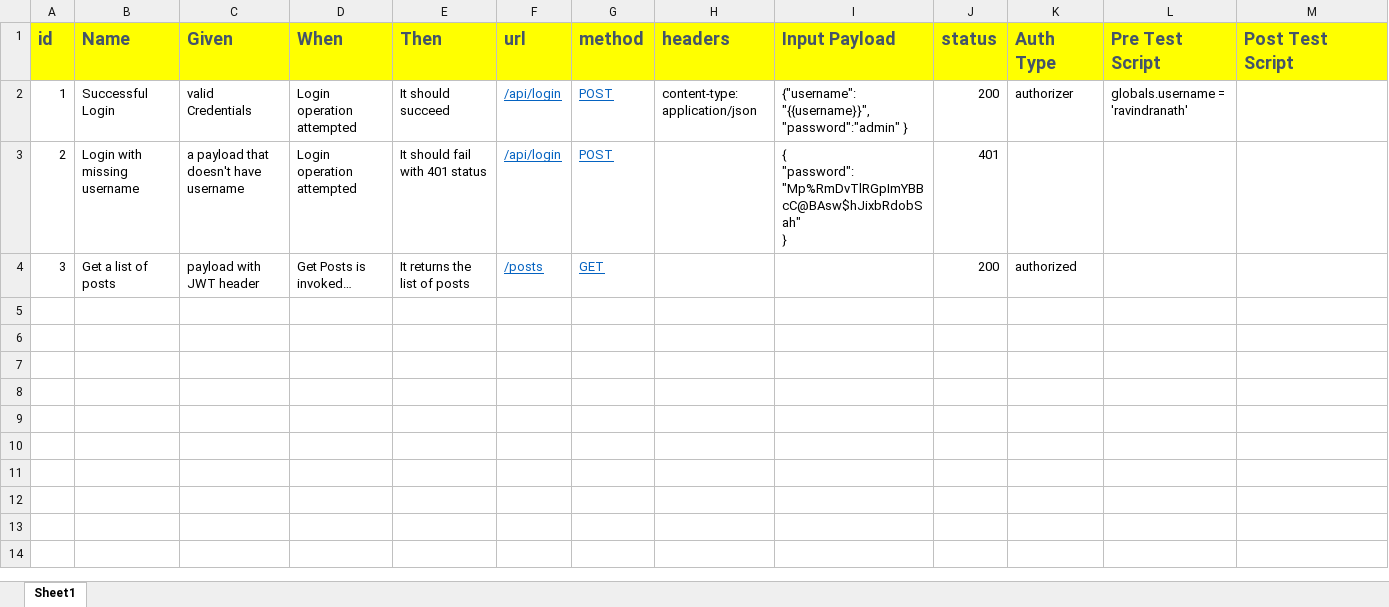
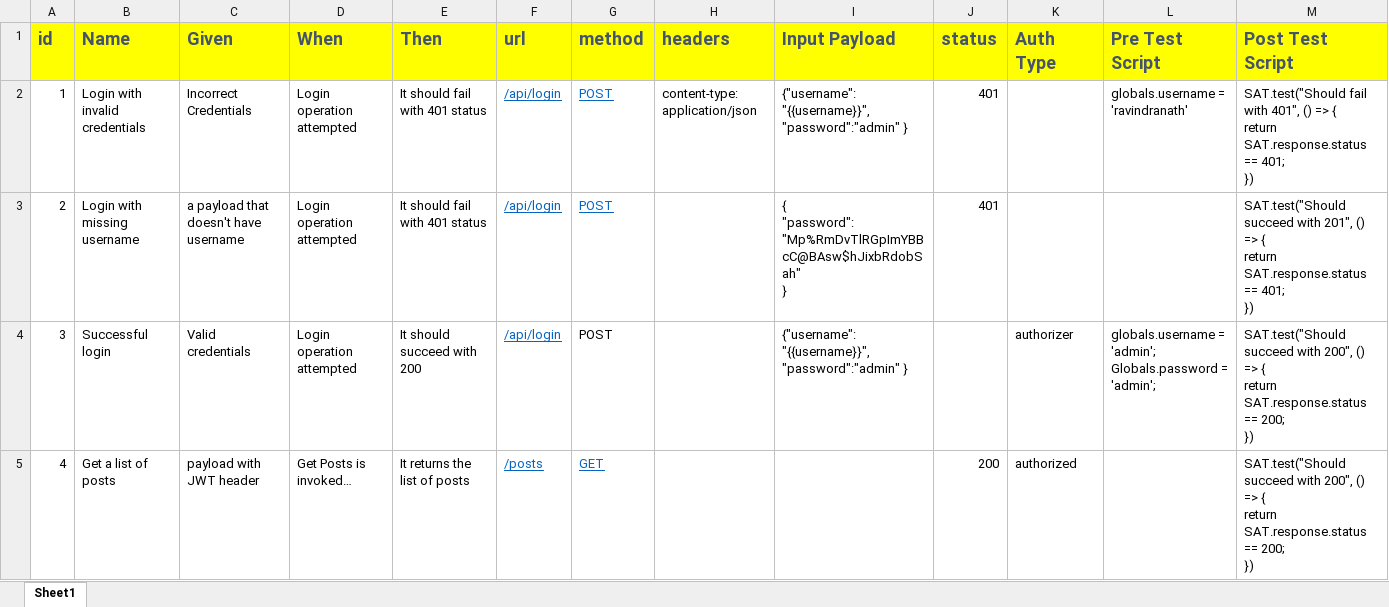
Before and after one commit to rv-nath/satyanaash, an Excel workbook: data/data.xlsx, sheet Sheet1, drawn as a sheet; values as stored, in another font and other column widths than the file's, no borders; addresses are those after the commit; ↵ is a line break in a cell; the diff names each change by its address in the sheet, - before the commit and + after, or states it on an @@ line.

```diff
--- a/data/data.xlsx (sheet Sheet1)
+++ b/data/data.xlsx (sheet Sheet1)
-B2 (Name): Successful Login
+B2 (Name): Login with invalid credentials
-C2 (Given): valid Credentials
+C2 (Given): Incorrect Credentials
-E2 (Then): It should succeed
+E2 (Then): It should fail with 401 status
-J2 (status): 200
+J2 (status): 401
-K2 (Auth Type): authorizer
+K2 (Auth Type): (empty)
-M2 (Post Test Script): (empty)
+M2 (Post Test Script): SAT.test("Should fail with 401", () => { ↵ return SAT.response.status == 401; ↵ })
-M3 (Post Test Script): (empty)
+M3 (Post Test Script): SAT.test("Should succeed with 201", () => { ↵ return SAT.response.status == 401; ↵ })
+row 4: 3 | Successful login | Valid credentials | Login operation attempted | It should succeed with 200 | /api/login | POST |  | {"username": "{{username}}", "password":"admin" } |  | authorizer | globals.username = 'admin'; ↵ Globals.password = 'admin'; | SAT.test("Should succeed with 200", () => { ↵ return SAT.response.status == 200; ↵ })
-A5 (id): 3
+A5 (id): 4
-M5 (Post Test Script): (empty)
+M5 (Post Test Script): SAT.test("Should succeed with 200", () => { ↵ return SAT.response.status == 200; ↵ })
```
Also changed, not shown: 3 other files.
